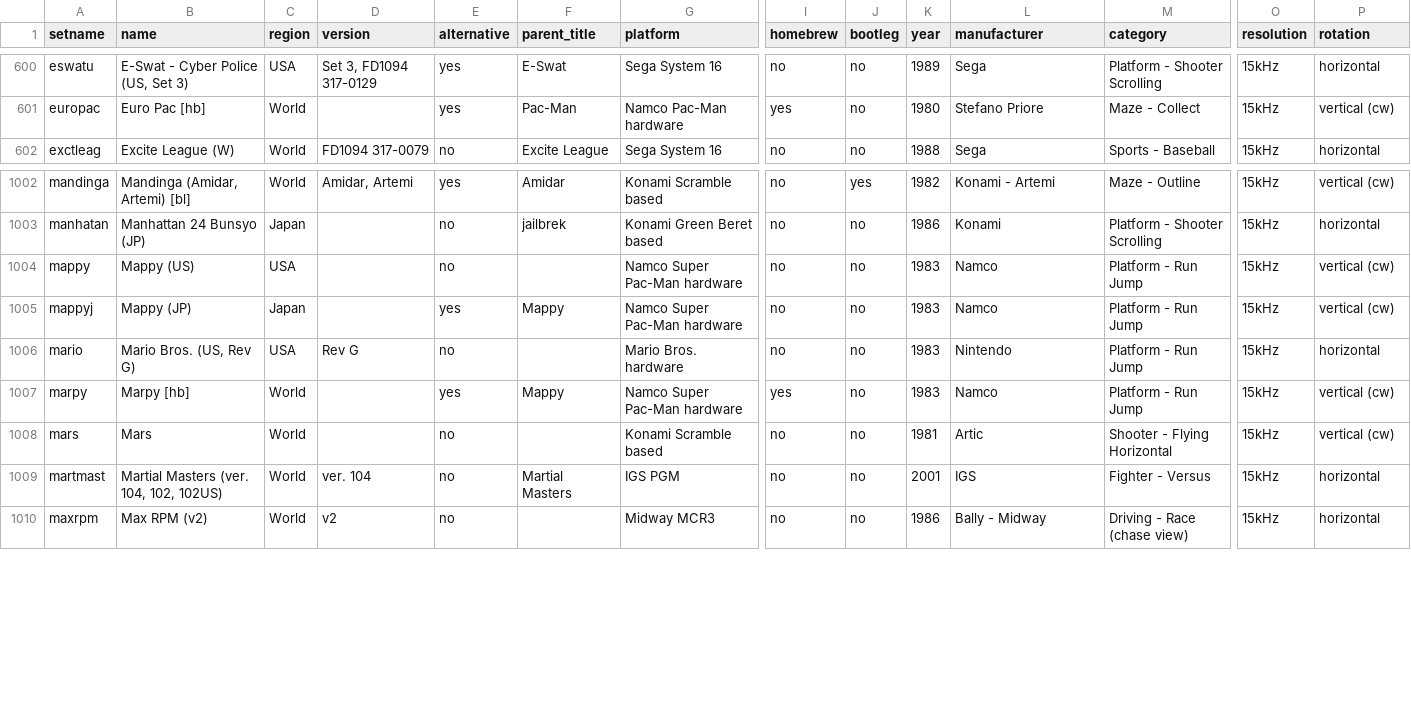
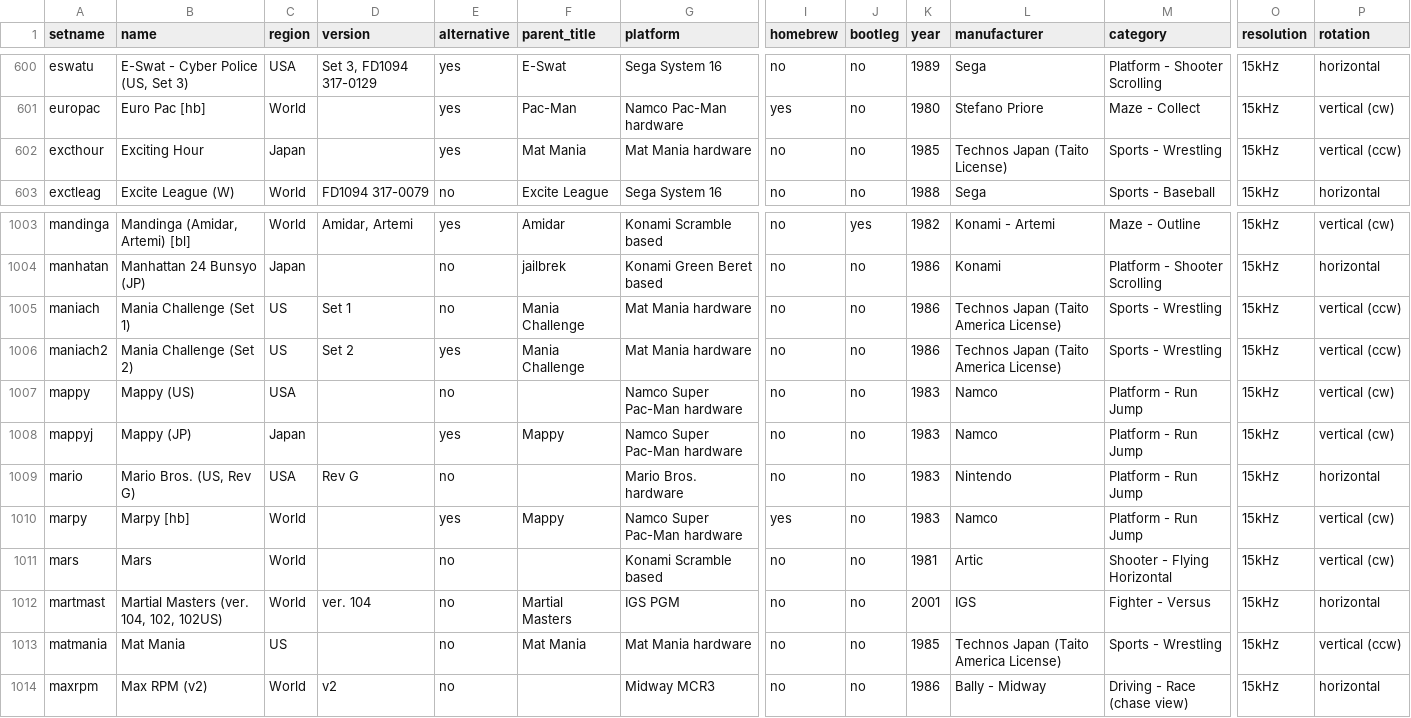
Before and after one commit to MiSTer-devel/ArcadeDatabase_MiSTer, a CSV file: ArcadeDatabase.csv, drawn as a sheet; only a part is shown, gaps mark what is left out; rows hold the shown columns only; the diff names each change by its address in the sheet, - before the commit and + after, or states it on an @@ line.

Commit message:
Add Mat Mania and Mania Challenge (Coin-Op Collection cores)
New MAD rows for two Coin-Op Collection cores that currently have no
database entry (nomadentrymra), so their MRAs get zero screen tags and
are skipped by screen/rotation filters:

- maniach  Mania Challenge (Set 1)
- maniach2 Mania Challenge (Set 2)
- matmania Mat Mania
- excthour Exciting Hour

All four are vertical (ccw) per MAME/adb.arcadeitalia (ROT270) and their
MRAs, and were hardware-tested on a CCW tate CRT: all boot right-side-up
and play cleanly. Neither core exposes a working screen flip (OSD or
service menu), so flip=no; being ccw-native they still get screentateccw.

platform 'Mat Mania hardware' matches the value in the Mat Mania MRA's
own <platform> tag (matmania.cpp family); adjust if you prefer a
different normalization.

```diff
--- a/ArcadeDatabase.csv
+++ b/ArcadeDatabase.csv
+row 602: excthour | Exciting Hour | Japan |  | yes | Mat Mania | Mat Mania hardware | no | no | 1985 | Technos Japan (Taito License) | Sports - Wrestling | 15kHz | vertical (ccw)
+row 1005: maniach | Mania Challenge (Set 1) | US | Set 1 | no | Mania Challenge | Mat Mania hardware | no | no | 1986 | Technos Japan (Taito America License) | Sports - Wrestling | 15kHz | vertical (ccw)
+row 1006: maniach2 | Mania Challenge (Set 2) | US | Set 2 | yes | Mania Challenge | Mat Mania hardware | no | no | 1986 | Technos Japan (Taito America License) | Sports - Wrestling | 15kHz | vertical (ccw)
+row 1013: matmania | Mat Mania | US |  | no | Mat Mania | Mat Mania hardware | no | no | 1985 | Technos Japan (Taito America License) | Sports - Wrestling | 15kHz | vertical (ccw)
```
